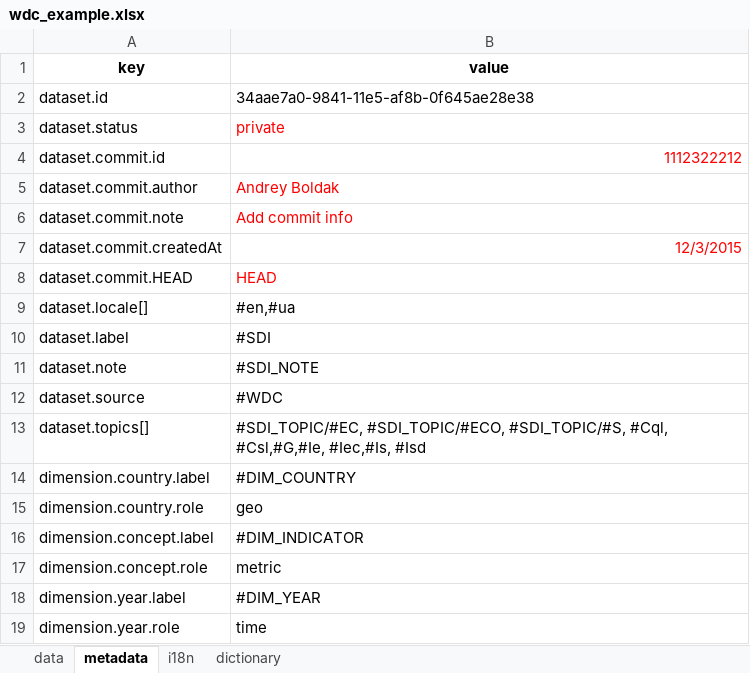
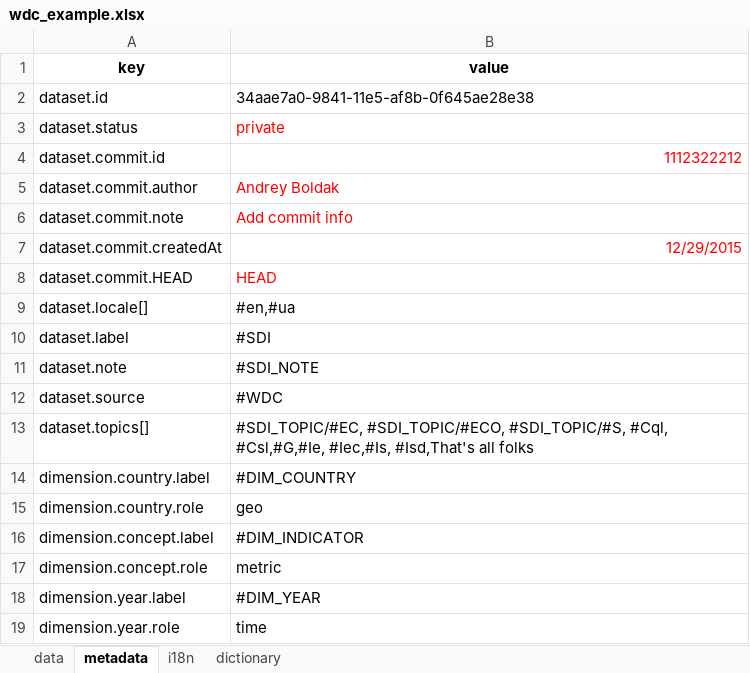
Before and after one commit to kpi-wdc/dj, an Excel workbook: wdc_libs/data-examples/wdc_example.xlsx, sheet metadata, drawn as a sheet; only a part is shown; values as stored, in another font and other column widths than the file's, no borders; the diff names each change by its address in the sheet, - before the commit and + after, or states it on an @@ line.

```diff
--- a/wdc_libs/data-examples/wdc_example.xlsx (sheet metadata)
+++ b/wdc_libs/data-examples/wdc_example.xlsx (sheet metadata)
-B7 (value): 12/3/2015
+B7 (value): 12/29/2015
-B13 (value): …#Csl,#G,#Ie, #Iec,#Is, #Isd
+B13 (value): …#Csl,#G,#Ie, #Iec,#Is, #Isd,That's all folks
```
Also changed, not shown: wdc_libs/data-examples/dataset-example.xlsx, 1 other file.
